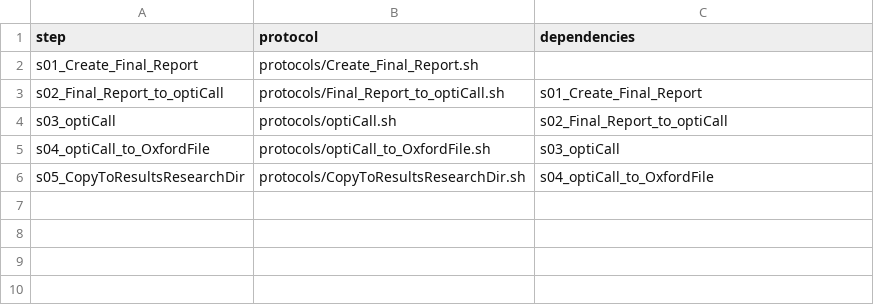
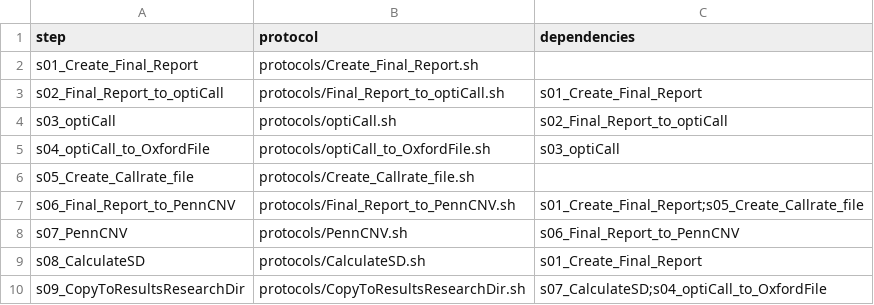
Before and after one commit to molgenis/GAP, a CSV file: research_workflow.csv, drawn as a sheet.

Commit message:
PennCNV Cnv Calling, QC: SD and CallRate calculions. bugFixes

```diff
--- a/research_workflow.csv
+++ b/research_workflow.csv
@@ -5,2 +5,6 @@ s03_optiCall,protocols/optiCall.sh,s02_Final_Report_to_optiCall
 s04_optiCall_to_OxfordFile,protocols/optiCall_to_OxfordFile.sh,s03_optiCall
-s05_CopyToResultsResearchDir,protocols/CopyToResultsResearchDir.sh,s04_optiCall_to_OxfordFile
+s05_Create_Callrate_file,protocols/Create_Callrate_file.sh,
+s06_Final_Report_to_PennCNV,protocols/Final_Report_to_PennCNV.sh,s01_Create_Final_Report;s05_Create_Callrate_file
+s07_PennCNV,protocols/PennCNV.sh,s06_Final_Report_to_PennCNV
+s08_CalculateSD,protocols/CalculateSD.sh,s01_Create_Final_Report
+s09_CopyToResultsResearchDir,protocols/CopyToResultsResearchDir.sh,s07_CalculateSD;s04_optiCall_to_OxfordFile
```
Also changed, not shown: research_parameters.csv, 11 other files.
